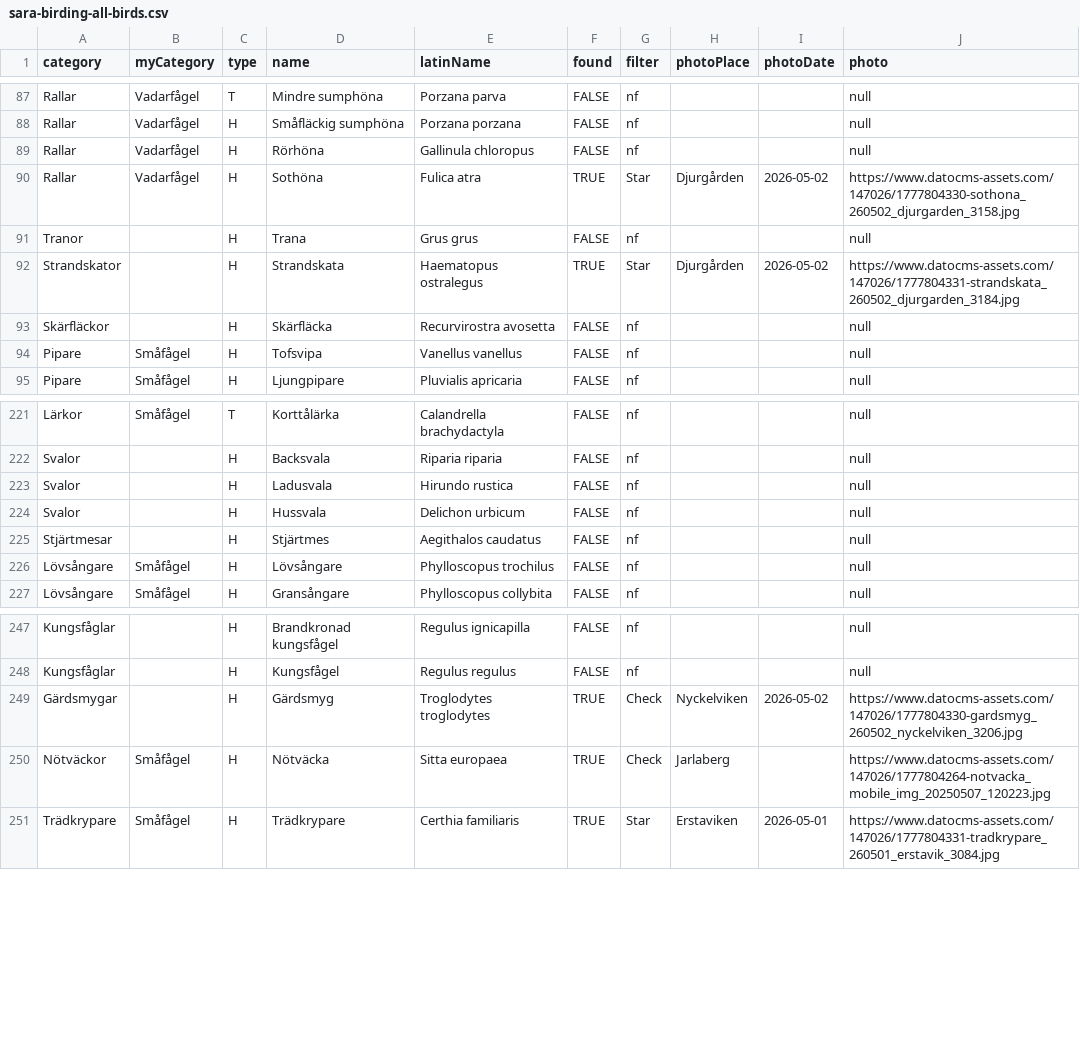
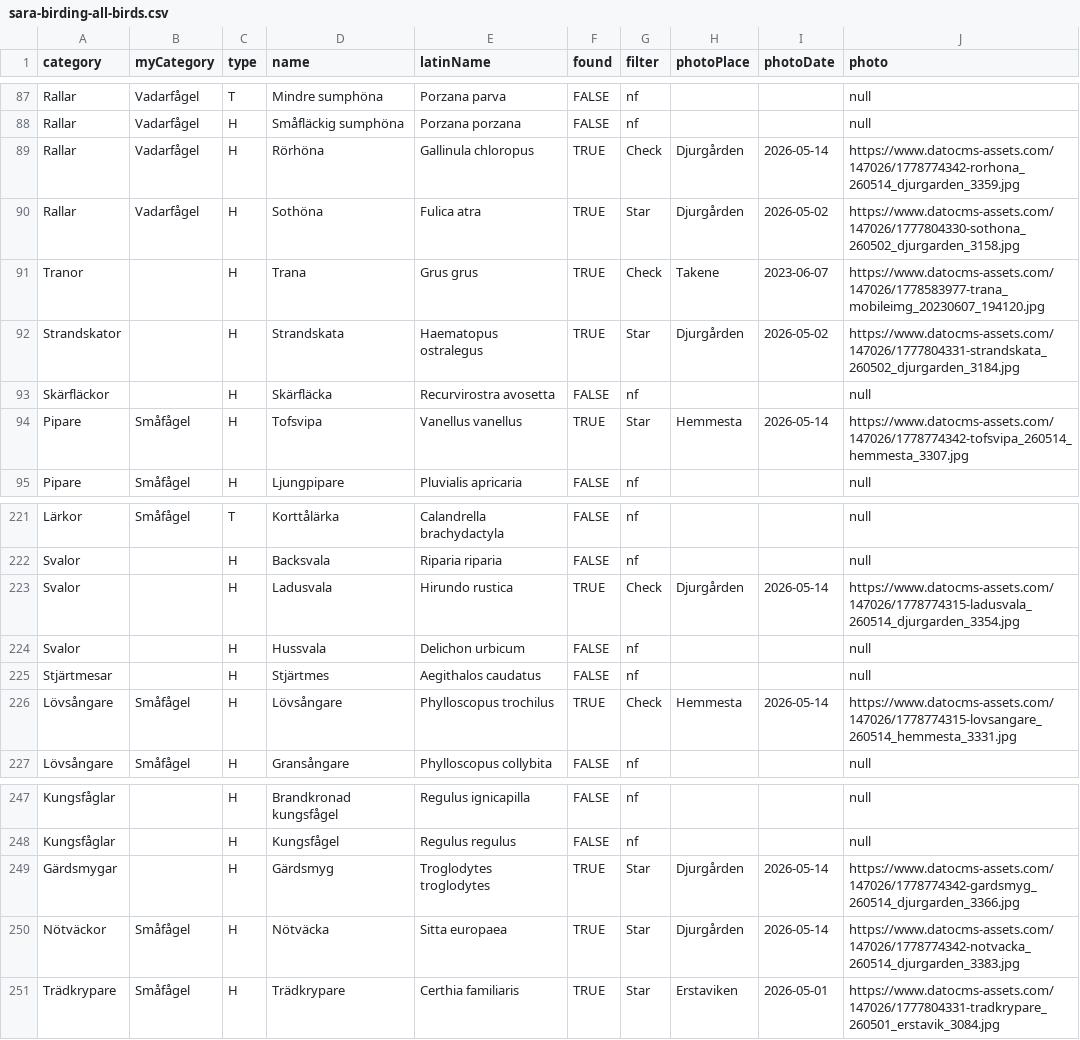
Before and after one commit to saravikman/sara-birding, a CSV file: data/sara-birding-all-birds.csv, drawn as a sheet; only a part is shown, gaps mark what is left out; the diff covers the shown part only.

Commit message:
Update sara-birding-all-birds.csv

```diff
--- a/data/sara-birding-all-birds.csv
+++ b/data/sara-birding-all-birds.csv
@@ -88,8 +88,8 @@ Rallar,Vadarfågel,T,Mindre sumphöna,Porzana parva,FALSE,nf,,,null
 Rallar,Vadarfågel,H,Småfläckig sumphöna,Porzana porzana,FALSE,nf,,,null
-Rallar,Vadarfågel,H,Rörhöna,Gallinula chloropus,FALSE,nf,,,null
+Rallar,Vadarfågel,H,Rörhöna,Gallinula chloropus,TRUE,Check,Djurgården,2026-05-14,https://www.datocms-assets.com/147026/1778774342-rorhona_260514_djurgarden_3359.jpg
 Rallar,Vadarfågel,H,Sothöna,Fulica atra,TRUE,Star,Djurgården,2026-05-02,https://www.datocms-assets.com/147026/1777804330-sothona_260502_djurgarden_3158.jpg
-Tranor,,H,Trana,Grus grus,FALSE,nf,,,null
+Tranor,,H,Trana,Grus grus,TRUE,Check,Takene,2023-06-07,https://www.datocms-assets.com/147026/1778583977-trana_mobileimg_20230607_194120.jpg
 Strandskator,,H,Strandskata,Haematopus ostralegus,TRUE,Star,Djurgården,2026-05-02,https://www.datocms-assets.com/147026/1777804331-strandskata_260502_djurgarden_3184.jpg
 Skärfläckor,,H,Skärfläcka,Recurvirostra avosetta,FALSE,nf,,,null
-Pipare,Småfågel,H,Tofsvipa,Vanellus vanellus,FALSE,nf,,,null
+Pipare,Småfågel,H,Tofsvipa,Vanellus vanellus,TRUE,Star,Hemmesta,2026-05-14,https://www.datocms-assets.com/147026/1778774342-tofsvipa_260514_hemmesta_3307.jpg
 Pipare,Småfågel,H,Ljungpipare,Pluvialis apricaria,FALSE,nf,,,null
@@ -222,6 +222,6 @@ Lärkor,Småfågel,T,Korttålärka,Calandrella brachydactyla,FALSE,nf,,,null
 Svalor,,H,Backsvala,Riparia riparia,FALSE,nf,,,null
-Svalor,,H,Ladusvala,Hirundo rustica,FALSE,nf,,,null
+Svalor,,H,Ladusvala,Hirundo rustica,TRUE,Check,Djurgården,2026-05-14,https://www.datocms-assets.com/147026/1778774315-ladusvala_260514_djurgarden_3354.jpg
 Svalor,,H,Hussvala,Delichon urbicum,FALSE,nf,,,null
 Stjärtmesar,,H,Stjärtmes,Aegithalos caudatus,FALSE,nf,,,null
-Lövsångare,Småfågel,H,Lövsångare,Phylloscopus trochilus,FALSE,nf,,,null
+Lövsångare,Småfågel,H,Lövsångare,Phylloscopus trochilus,TRUE,Check,Hemmesta,2026-05-14,https://www.datocms-assets.com/147026/1778774315-lovsangare_260514_hemmesta_3331.jpg
 Lövsångare,Småfågel,H,Gransångare,Phylloscopus collybita,FALSE,nf,,,null
@@ -248,4 +248,4 @@ Kungsfåglar,,H,Brandkronad kungsfågel,Regulus ignicapilla,FALSE,nf,,,null
 Kungsfåglar,,H,Kungsfågel,Regulus regulus,FALSE,nf,,,null
-Gärdsmygar,,H,Gärdsmyg,Troglodytes troglodytes,TRUE,Check,Nyckelviken,2026-05-02,https://www.datocms-assets.com/147026/1777804330-gardsmyg_260502_nyckelviken_3206.jpg
-Nötväckor,Småfågel,H,Nötväcka,Sitta europaea,TRUE,Check,Jarlaberg,,https://www.datocms-assets.com/147026/1777804264-notvacka_mobile_img_20250507_120223.jpg
+Gärdsmygar,,H,Gärdsmyg,Troglodytes troglodytes,TRUE,Star,Djurgården,2026-05-14,https://www.datocms-assets.com/147026/1778774342-gardsmyg_260514_djurgarden_3366.jpg
+Nötväckor,Småfågel,H,Nötväcka,Sitta europaea,TRUE,Star,Djurgården,2026-05-14,https://www.datocms-assets.com/147026/1778774342-notvacka_260514_djurgarden_3383.jpg
 Trädkrypare,Småfågel,H,Trädkrypare,Certhia familiaris,TRUE,Star,Erstaviken,2026-05-01,https://www.datocms-assets.com/147026/1777804331-tradkrypare_260501_erstavik_3084.jpg
```
Also changed, not shown: 46 edited cells elsewhere in this file.
